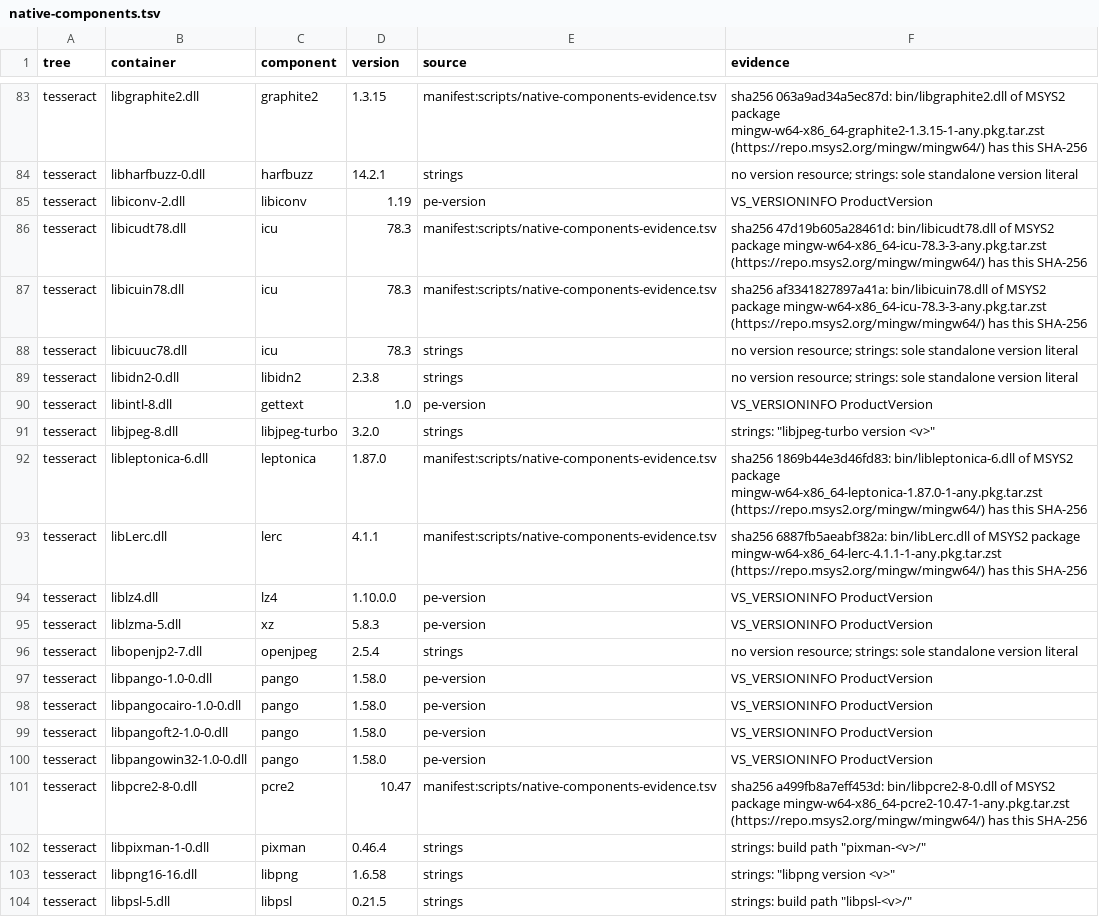
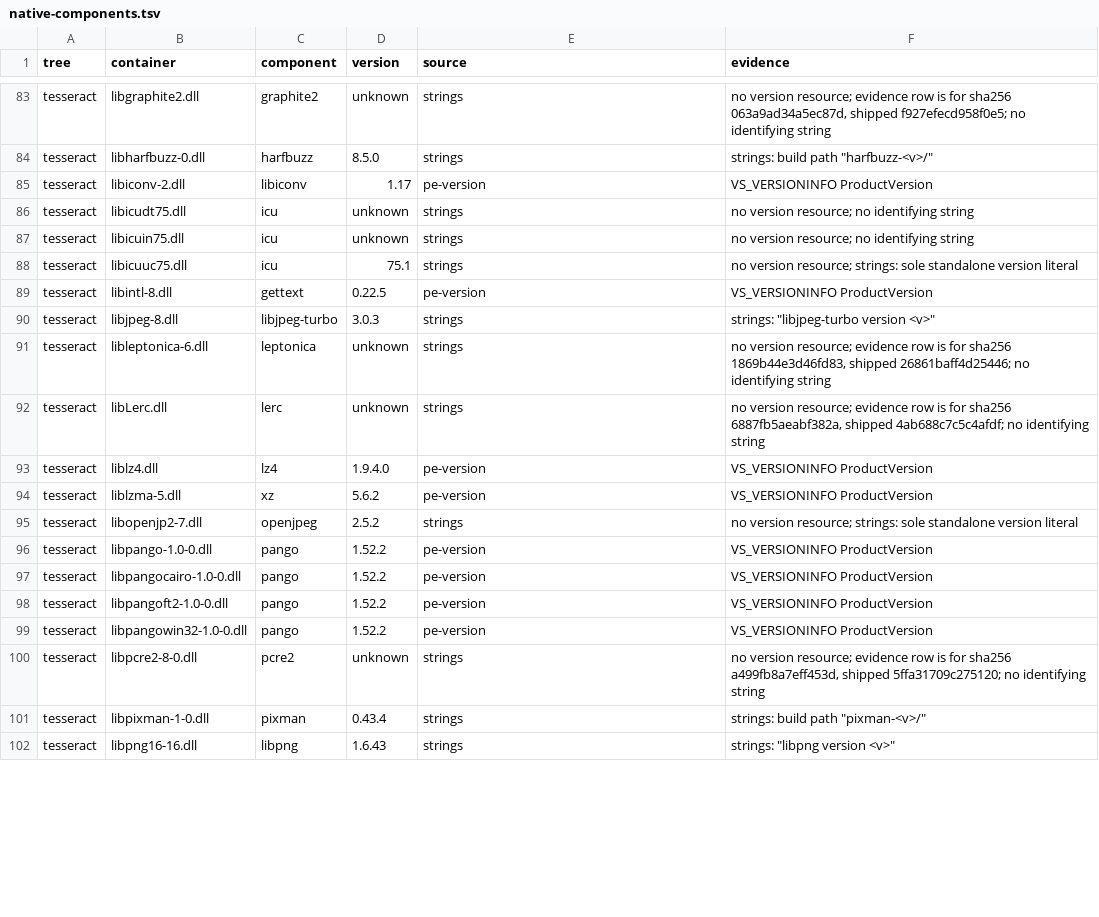
Before and after one commit to jasonulbright/Spectra-PDF, a TSV file: scripts/native-components.tsv, drawn as a sheet; only a part is shown, gaps mark what is left out; removed rows and columns are numbered as before the commit, all else as after; the diff covers the shown part only; the diff names each change by its address in the sheet, - before the commit and + after, or states it on an @@ line.

```diff
--- a/scripts/native-components.tsv
+++ b/scripts/native-components.tsv
-D83 (version): 1.3.15
+D83 (version): unknown
-E83 (source): manifest:scripts/native-components-evidence.tsv
+E83 (source): strings
-F83 (evidence): sha256 063a9ad34a5ec87d: bin/libgraphite2.dll of MSYS2 package mingw-w64-x86_64-graphite2-1.3.15-1-any.pkg.tar.zst (https://repo.msys2.org/mingw/mingw64/) has this SHA-256
+F83 (evidence): no version resource; evidence row is for sha256 063a9ad34a5ec87d, shipped f927efecd958f0e5; no identifying string
-D84 (version): 14.2.1
+D84 (version): 8.5.0
-F84 (evidence): no version resource; strings: sole standalone version literal
+F84 (evidence): strings: build path "harfbuzz-<v>/"
-D85 (version): 1.19
+D85 (version): 1.17
-B86 (container): libicudt78.dll
+B86 (container): libicudt75.dll
-D86:D87 (version): 78.3
+D86:D87 (version): unknown
-E86:E87 (source): manifest:scripts/native-components-evidence.tsv
+E86:E87 (source): strings
-F86 (evidence): sha256 47d19b605a28461d: bin/libicudt78.dll of MSYS2 package mingw-w64-x86_64-icu-78.3-3-any.pkg.tar.zst (https://repo.msys2.org/mingw/mingw64/) has this SHA-256
+F86 (evidence): no version resource; no identifying string
-B87 (container): libicuin78.dll
+B87 (container): libicuin75.dll
-F87 (evidence): sha256 af3341827897a41a: bin/libicuin78.dll of MSYS2 package mingw-w64-x86_64-icu-78.3-3-any.pkg.tar.zst (https://repo.msys2.org/mingw/mingw64/) has this SHA-256
+F87 (evidence): no version resource; no identifying string
-B88 (container): libicuuc78.dll
+B88 (container): libicuuc75.dll
-D88 (version): 78.3
+D88 (version): 75.1
-row 89: tesseract | libidn2-0.dll | libidn2 | 2.3.8 | strings | no version resource; strings: sole standalone version literal
-D89 (version): 1.0
+D89 (version): 0.22.5
-D90 (version): 3.2.0
+D90 (version): 3.0.3
-D91 (version): 1.87.0
+D91 (version): unknown
-E91:E92 (source): manifest:scripts/native-components-evidence.tsv
+E91:E92 (source): strings
-F91 (evidence): sha256 1869b44e3d46fd83: bin/libleptonica-6.dll of MSYS2 package mingw-w64-x86_64-leptonica-1.87.0-1-any.pkg.tar.zst (https://repo.msys2.org/mingw/mingw64/) has this SHA-256
+F91 (evidence): no version resource; evidence row is for sha256 1869b44e3d46fd83, shipped 26861baff4d25446; no identifying string
-D92 (version): 4.1.1
+D92 (version): unknown
-F92 (evidence): sha256 6887fb5aeabf382a: bin/libLerc.dll of MSYS2 package mingw-w64-x86_64-lerc-4.1.1-1-any.pkg.tar.zst (https://repo.msys2.org/mingw/mingw64/) has this SHA-256
+F92 (evidence): no version resource; evidence row is for sha256 6887fb5aeabf382a, shipped 4ab688c7c5c4afdf; no identifying string
-D93 (version): 1.10.0.0
+D93 (version): 1.9.4.0
-D94 (version): 5.8.3
+D94 (version): 5.6.2
-D95 (version): 2.5.4
+D95 (version): 2.5.2
-D96:D99 (version): 1.58.0
+D96:D99 (version): 1.52.2
-D100 (version): 10.47
+D100 (version): unknown
-E100 (source): manifest:scripts/native-components-evidence.tsv
+E100 (source): strings
-F100 (evidence): sha256 a499fb8a7eff453d: bin/libpcre2-8-0.dll of MSYS2 package mingw-w64-x86_64-pcre2-10.47-1-any.pkg.tar.zst (https://repo.msys2.org/mingw/mingw64/) has this SHA-256
+F100 (evidence): no version resource; evidence row is for sha256 a499fb8a7eff453d, shipped 5ffa31709c275120; no identifying string
-D101 (version): 0.46.4
+D101 (version): 0.43.4
-D102 (version): 1.6.58
+D102 (version): 1.6.43
-row 104: tesseract | libpsl-5.dll | libpsl | 0.21.5 | strings | strings: build path "libpsl-<v>/"
```
Also changed, not shown: 2 removed rows and 84 edited cells elsewhere in this file.
